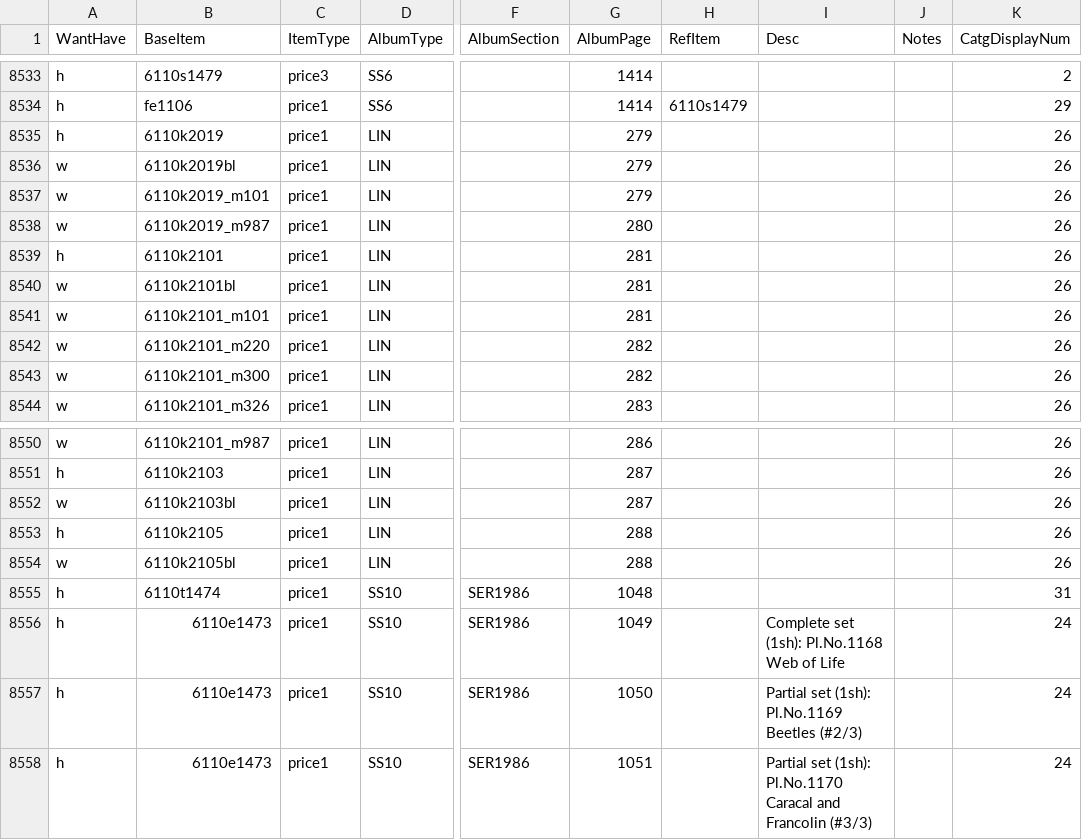
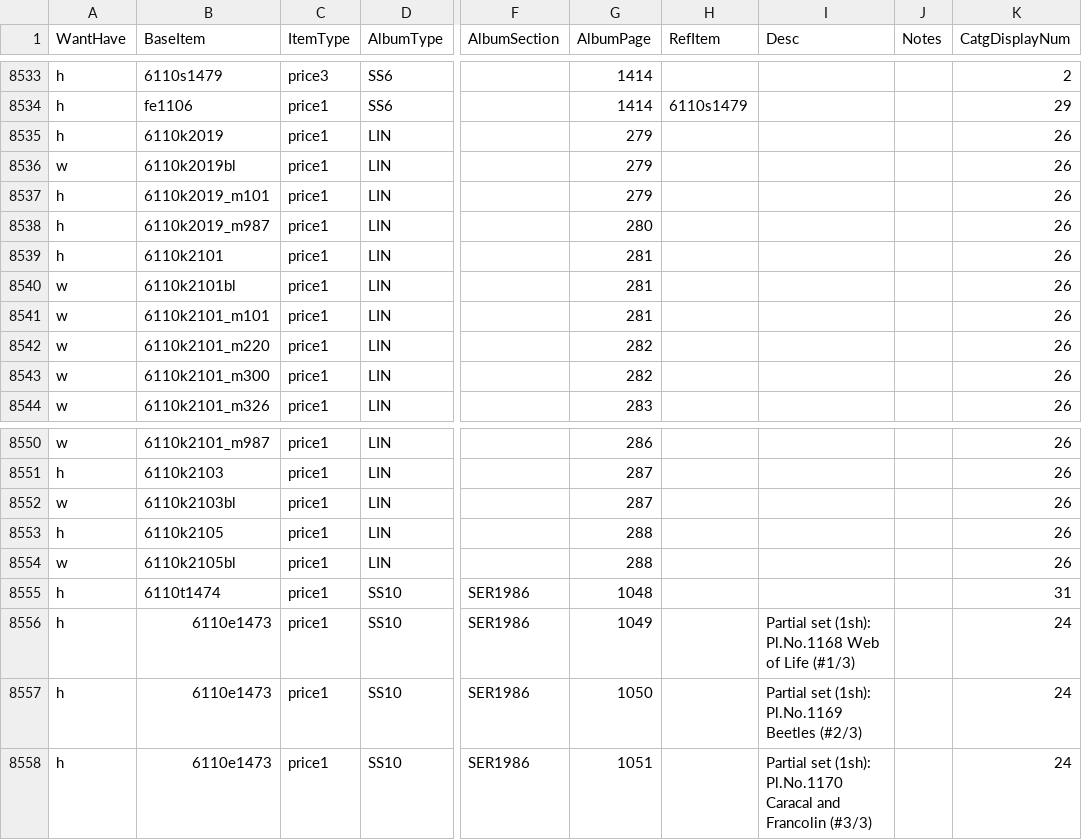
Before and after one commit to mmehr2/StampCollection, a CSV file: inventory.csv, drawn as a sheet; only a part is shown, gaps mark what is left out; the diff names each change by its address in the sheet, - before the commit and + after, or states it on an @@ line.

Commit message:
Correction to e1473 (Web of Life) aux.info Added inventory for Christmas 2020 ATM sets from Tari.

```diff
--- a/inventory.csv
+++ b/inventory.csv
-A8537:A8538 (WantHave): w
+A8537:A8538 (WantHave): h
-I8556 (Desc): Complete set (1sh): Pl.No.1168 Web of Life
+I8556 (Desc): Partial set (1sh): Pl.No.1168 Web of Life (#1/3)
```
